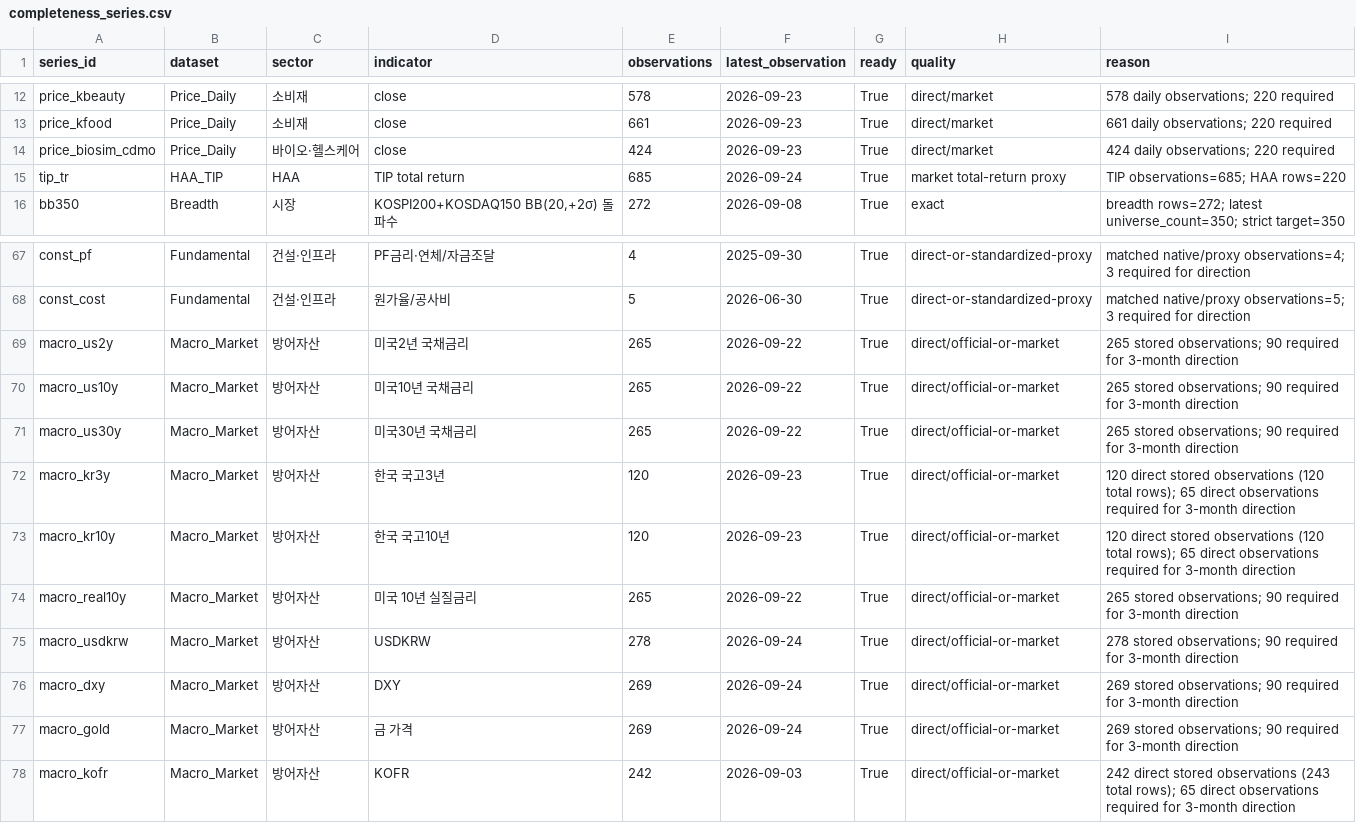
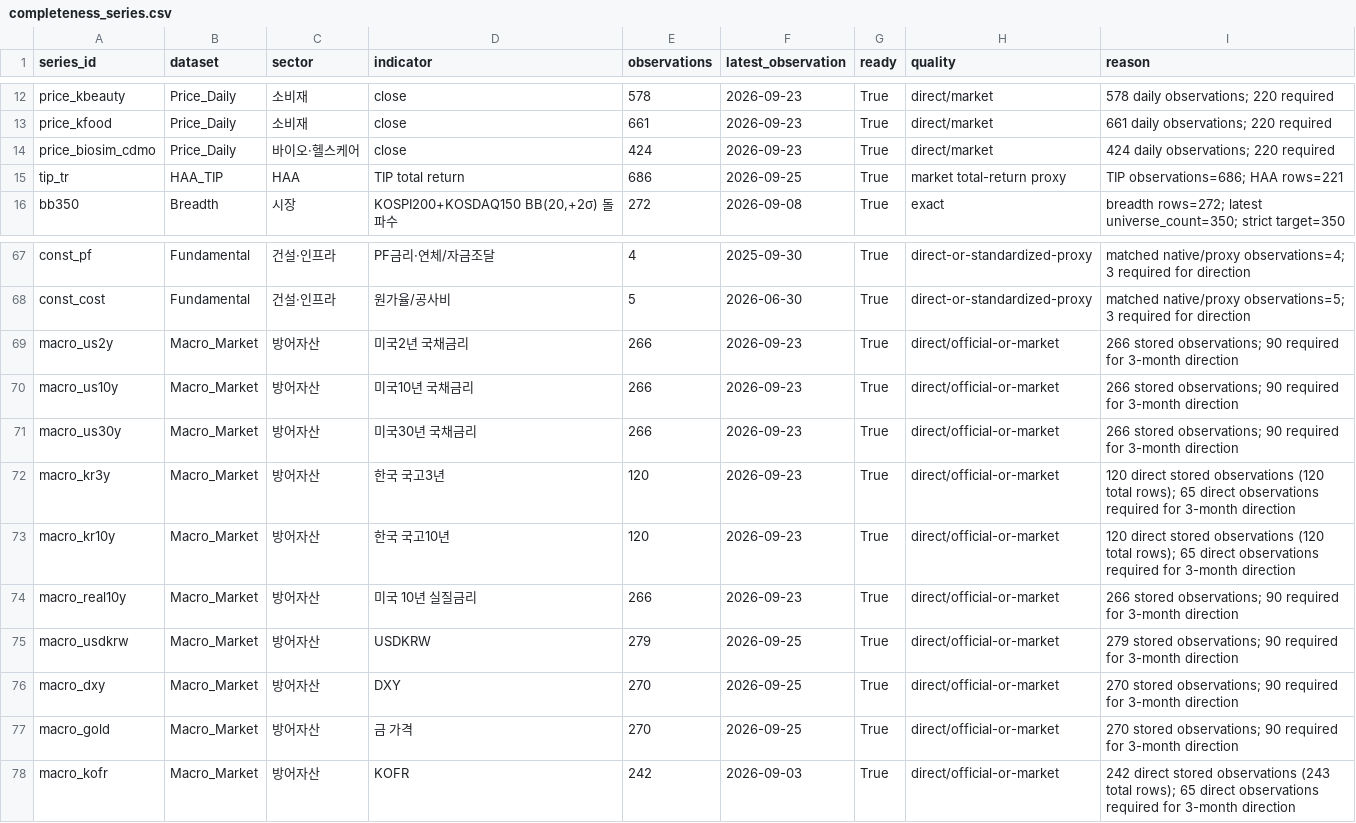
Before and after one commit to hyunsungkim73/HAA_Leader_Sector_System, a CSV file: data/meta/completeness_series.csv, drawn as a sheet; only a part is shown, gaps mark what is left out.

```diff
--- a/data/meta/completeness_series.csv
+++ b/data/meta/completeness_series.csv
@@ -14,3 +14,3 @@ price_kfood,Price_Daily,소비재,close,661,2026-09-23,True,direct/market,661 da
 price_biosim_cdmo,Price_Daily,바이오·헬스케어,close,424,2026-09-23,True,direct/market,424 daily observations; 220 required
-tip_tr,HAA_TIP,HAA,TIP total return,685,2026-09-24,True,market total-return proxy,TIP observations=685; HAA rows=220
+tip_tr,HAA_TIP,HAA,TIP total return,686,2026-09-25,True,market total-return proxy,TIP observations=686; HAA rows=221
 bb350,Breadth,시장,"KOSPI200+KOSDAQ150 BB(20,+2σ) 돌파수",272,2026-09-08,True,exact,breadth rows=272; latest universe_count=350; strict target=350
@@ -68,11 +68,11 @@ const_pf,Fundamental,건설·인프라,PF금리·연체/자금조달,4,2025-09-3
 const_cost,Fundamental,건설·인프라,원가율/공사비,5,2026-06-30,True,direct-or-standardized-proxy,matched native/proxy observations=5; 3 required for direction
-macro_us2y,Macro_Market,방어자산,미국2년 국채금리,265,2026-09-22,True,direct/official-or-market,265 stored observations; 90 required for 3-month direction
-macro_us10y,Macro_Market,방어자산,미국10년 국채금리,265,2026-09-22,True,direct/official-or-market,265 stored observations; 90 required for 3-month direction
-macro_us30y,Macro_Market,방어자산,미국30년 국채금리,265,2026-09-22,True,direct/official-or-market,265 stored observations; 90 required for 3-month direction
+macro_us2y,Macro_Market,방어자산,미국2년 국채금리,266,2026-09-23,True,direct/official-or-market,266 stored observations; 90 required for 3-month direction
+macro_us10y,Macro_Market,방어자산,미국10년 국채금리,266,2026-09-23,True,direct/official-or-market,266 stored observations; 90 required for 3-month direction
+macro_us30y,Macro_Market,방어자산,미국30년 국채금리,266,2026-09-23,True,direct/official-or-market,266 stored observations; 90 required for 3-month direction
 macro_kr3y,Macro_Market,방어자산,한국 국고3년,120,2026-09-23,True,direct/official-or-market,120 direct stored observations (120 total rows); 65 direct observations required for 3-month direction
 macro_kr10y,Macro_Market,방어자산,한국 국고10년,120,2026-09-23,True,direct/official-or-market,120 direct stored observations (120 total rows); 65 direct observations required for 3-month direction
-macro_real10y,Macro_Market,방어자산,미국 10년 실질금리,265,2026-09-22,True,direct/official-or-market,265 stored observations; 90 required for 3-month direction
-macro_usdkrw,Macro_Market,방어자산,USDKRW,278,2026-09-24,True,direct/official-or-market,278 stored observations; 90 required for 3-month direction
-macro_dxy,Macro_Market,방어자산,DXY,269,2026-09-24,True,direct/official-or-market,269 stored observations; 90 required for 3-month direction
-macro_gold,Macro_Market,방어자산,금 가격,269,2026-09-24,True,direct/official-or-market,269 stored observations; 90 required for 3-month direction
+macro_real10y,Macro_Market,방어자산,미국 10년 실질금리,266,2026-09-23,True,direct/official-or-market,266 stored observations; 90 required for 3-month direction
+macro_usdkrw,Macro_Market,방어자산,USDKRW,279,2026-09-25,True,direct/official-or-market,279 stored observations; 90 required for 3-month direction
+macro_dxy,Macro_Market,방어자산,DXY,270,2026-09-25,True,direct/official-or-market,270 stored observations; 90 required for 3-month direction
+macro_gold,Macro_Market,방어자산,금 가격,270,2026-09-25,True,direct/official-or-market,270 stored observations; 90 required for 3-month direction
 macro_kofr,Macro_Market,방어자산,KOFR,242,2026-09-03,True,direct/official-or-market,242 direct stored observations (243 total rows); 65 direct observations required for 3-month direction
```
Also changed, not shown: data/derived/tip_haa_weekly.csv, data/meta/price_coverage.csv, 4 other files.
